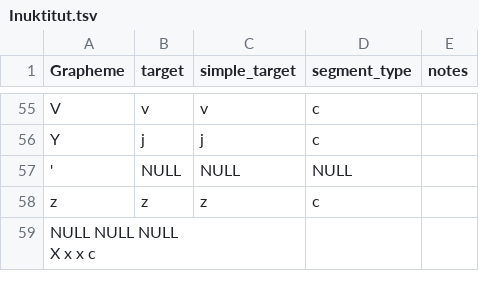
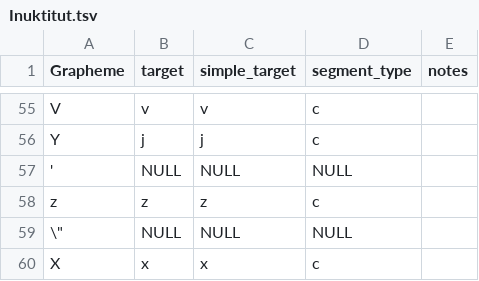
Before and after one commit to bambooforest/orthography-profiles, a TSV file: Inuktitut.tsv, drawn as a sheet; only a part is shown, gaps mark what is left out; removed rows and columns are numbered as before the commit, all else as after; ↵ is a line break in a cell; the diff names each change by its address in the sheet, - before the commit and + after, or states it on an @@ line.

```diff
--- a/Inuktitut.tsv
+++ b/Inuktitut.tsv
-row 59: NULL NULL NULL ↵ X x x c
+row 59: \" | NULL | NULL | NULL
+row 60: X | x | x | c
```
Also changed, not shown: Cree.tsv, Indonesian.tsv, 4 other files.
